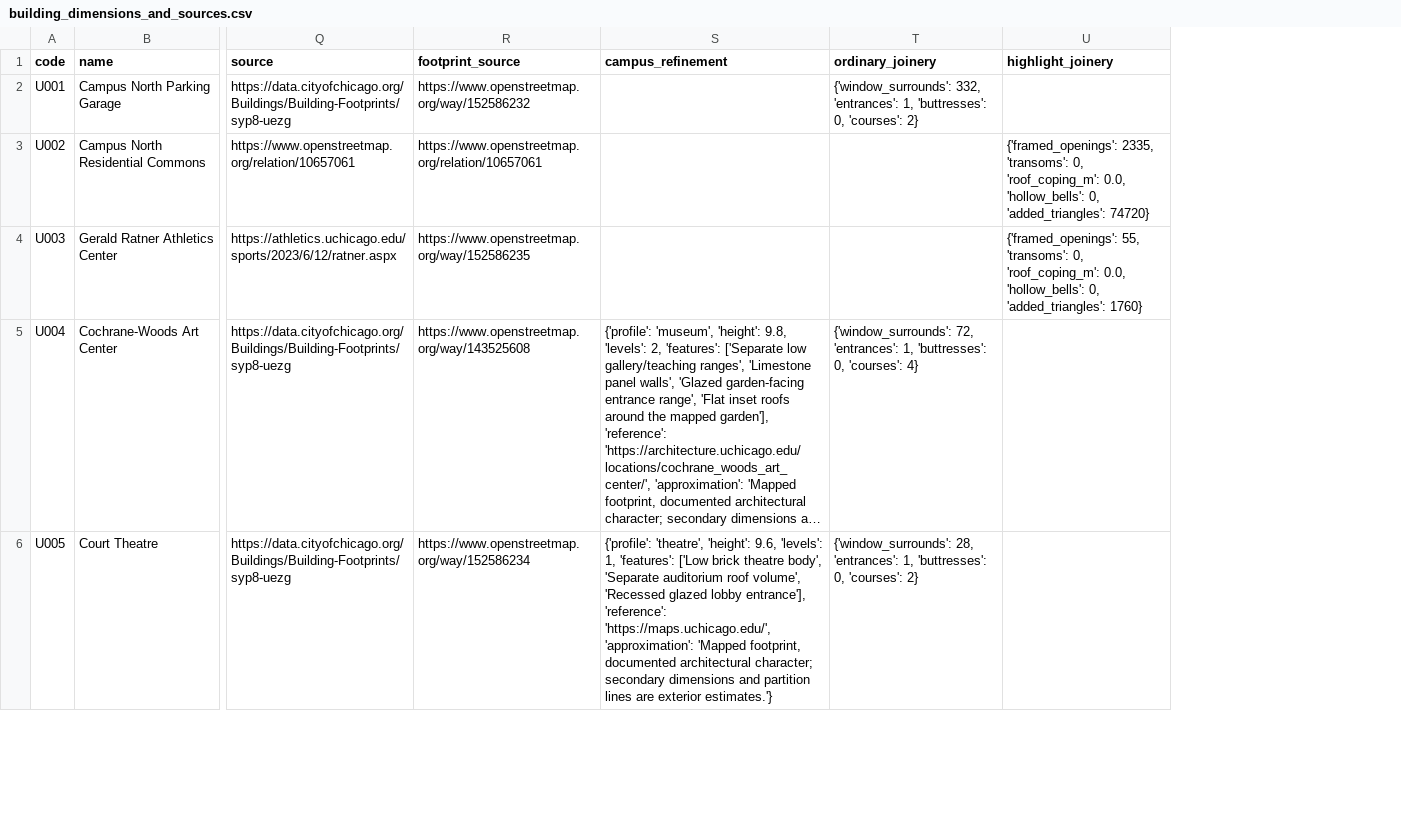
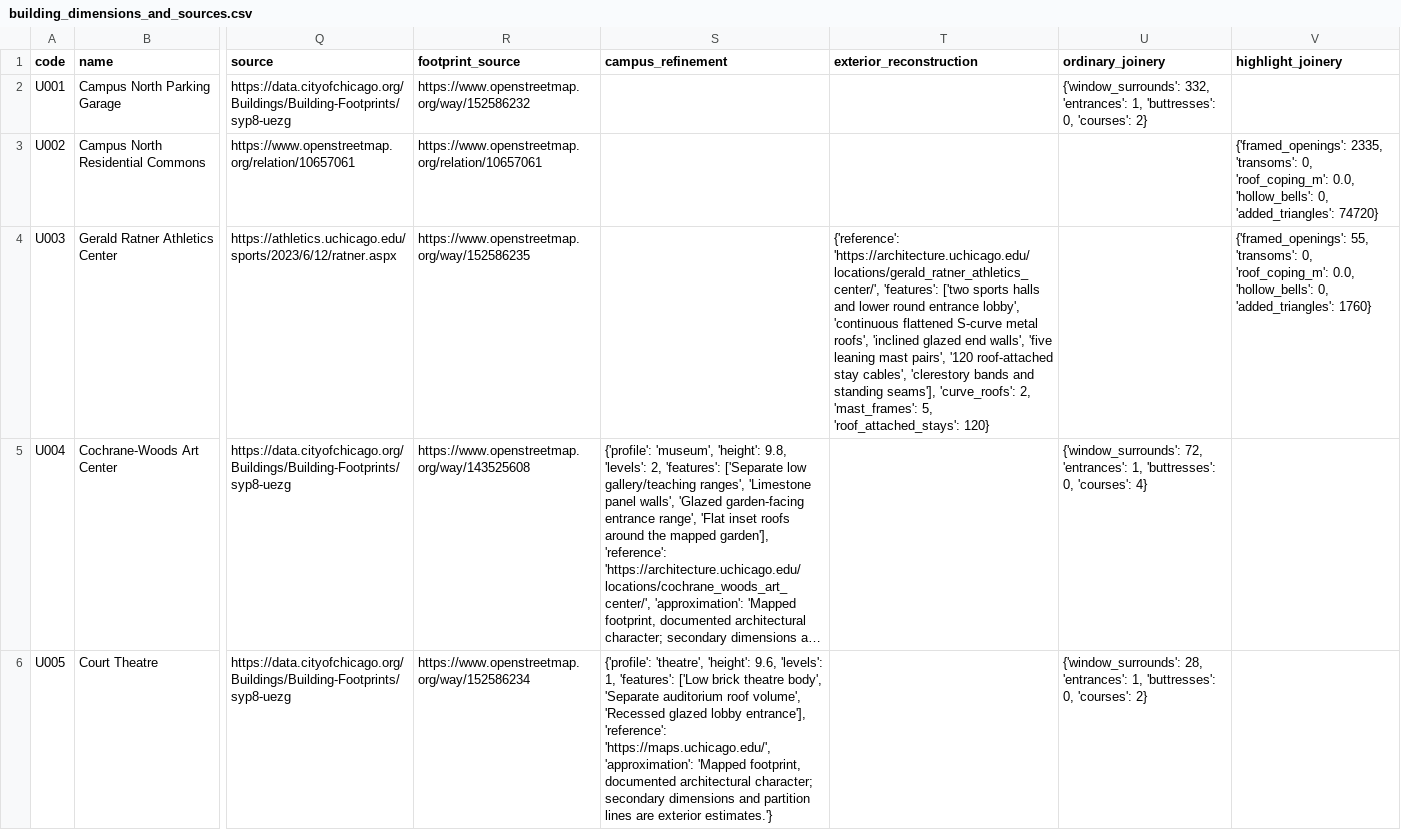
Before and after one commit to sd800/uchicago-3d-arch, a CSV file: output/building_dimensions_and_sources.csv, drawn as a sheet; only a part is shown, gaps mark what is left out; long unchanged cells end in …; the diff covers the shown part only; the diff names each change by its address in the sheet, - before the commit and + after, or states it on an @@ line.

```diff
--- a/output/building_dimensions_and_sources.csv
+++ b/output/building_dimensions_and_sources.csv
+column T (exterior_reconstruction), row 4: {'reference': 'https://architecture.uchicago.edu/locations/gerald_ratner_athletics_center/', 'features': ['two sports halls and lower round entrance lobby', 'continuous flattened S-curve metal roofs', 'inclined glazed end walls', 'five leaning mast pairs', '120 roof-attached stay cables', 'clerestory bands and standing seams'], 'curve_roofs': 2, 'mast_frames': 5, 'roof_attached_stays': 120}
```
Also changed, not shown: 3 edited cells elsewhere in this file, 35 other files.
